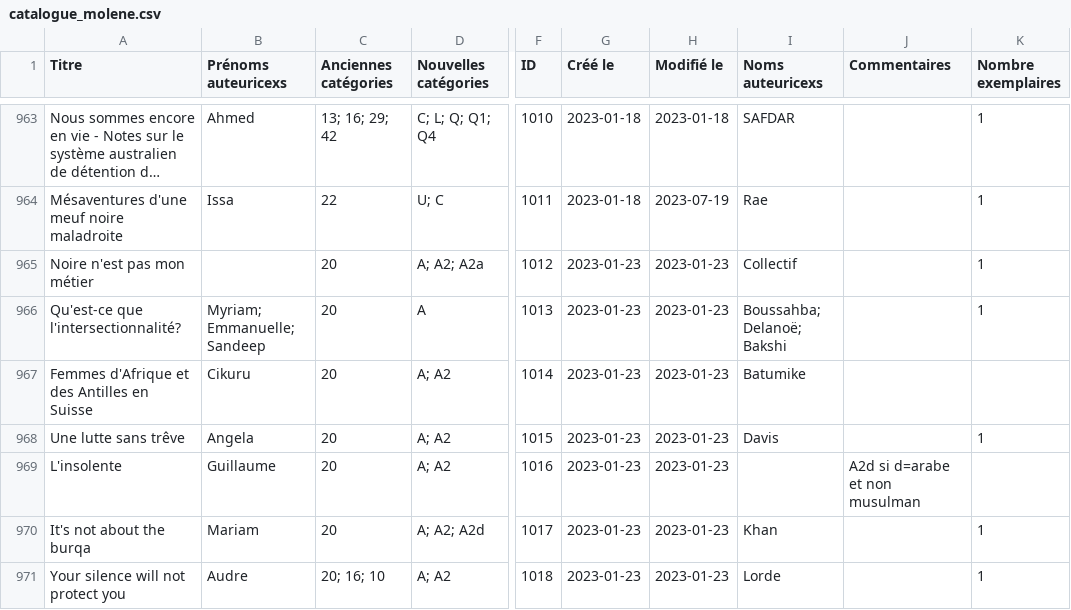
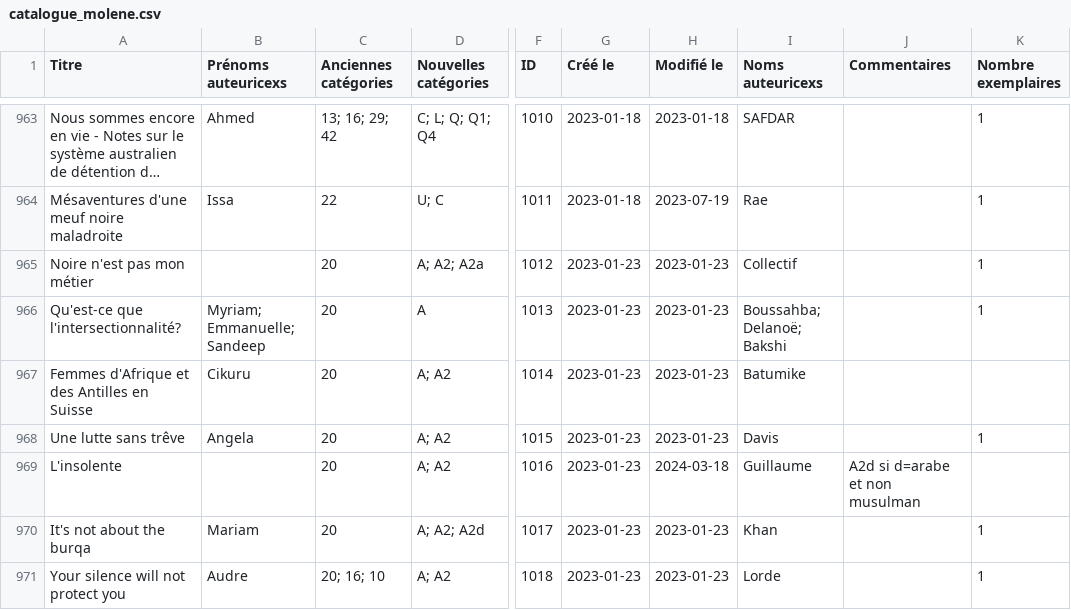
Before and after one commit to glitch1312/biblio-la-molene-catalogue, a CSV file: data/catalogue_molene.csv, drawn as a sheet; only a part is shown, gaps mark what is left out; long unchanged cells end in …; the diff names each change by its address in the sheet, - before the commit and + after, or states it on an @@ line.

```diff
--- a/data/catalogue_molene.csv
+++ b/data/catalogue_molene.csv
-B969 (Prénoms auteuricexs): Guillaume
+B969 (Prénoms auteuricexs): (empty)
-H969 (Modifié le): 2023-01-23
+H969 (Modifié le): 2024-03-18
-I969 (Noms auteuricexs): (empty)
+I969 (Noms auteuricexs): Guillaume
```
Also changed, not shown: 1 other file.
